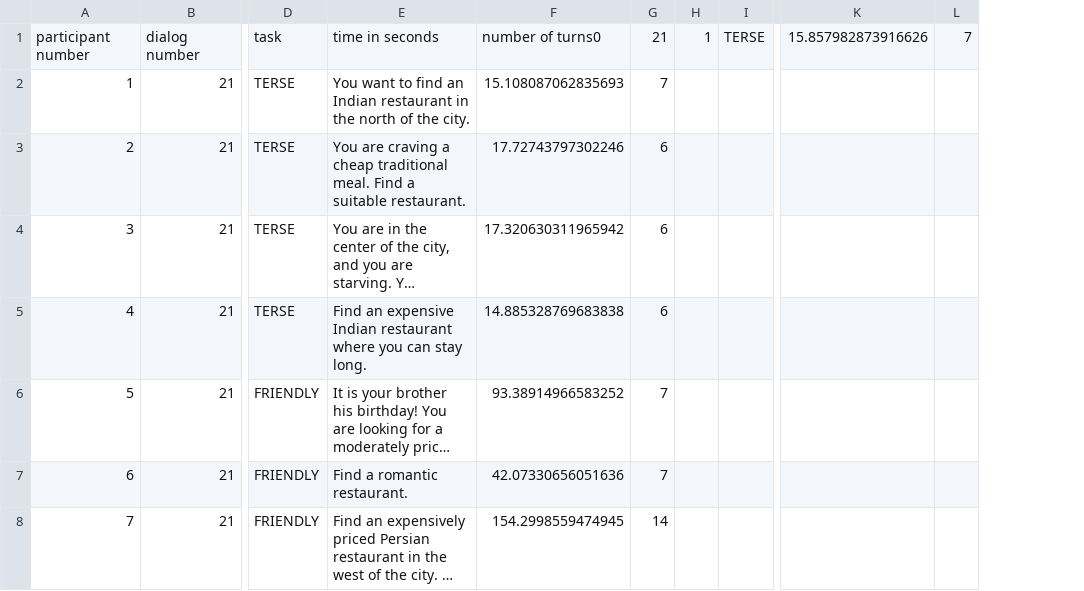
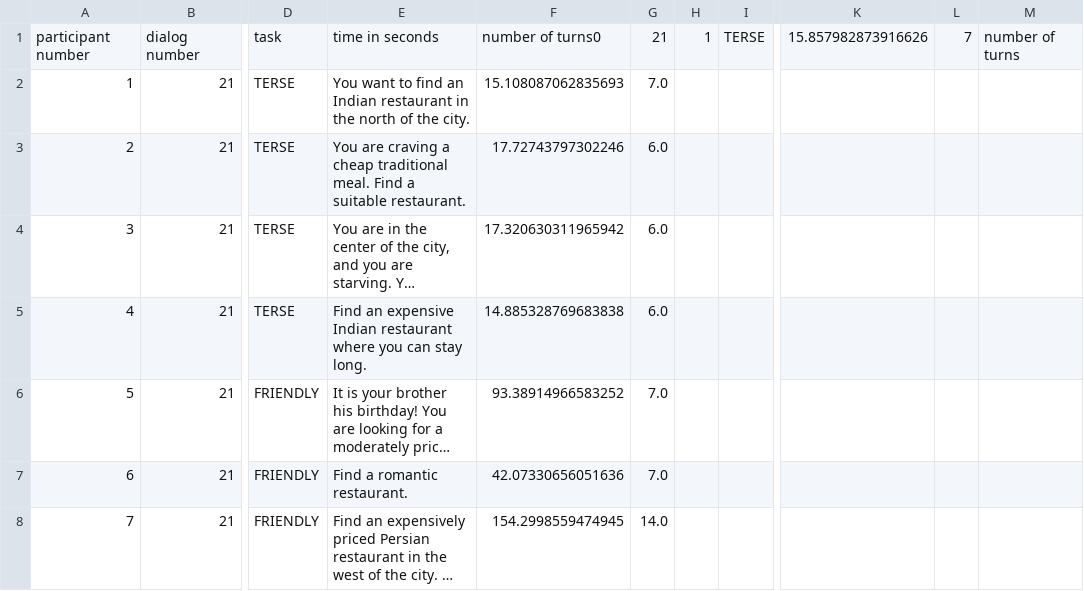
Before and after one commit to DavidNP96/Chatbot_group_13, a CSV file: data/participants.csv, drawn as a sheet; only a part is shown, gaps mark what is left out; long unchanged cells end in …; removed rows and columns are numbered as before the commit, all else as after; the diff covers the shown part only; the diff names each change by its address in the sheet, - before the commit and + after, or states it on an @@ line.

Commit message:
more participants

```diff
--- a/data/participants.csv
+++ b/data/participants.csv
-column G, rows 1-8: 21 | 7 | 6 | 6 | 6 | 7 | 7 | 14
+column G, rows 1-8: 21 | 7.0 | 6.0 | 6.0 | 6.0 | 7.0 | 7.0 | 14.0
+column M, row 1: number of turns
```
Also changed, not shown: 20 added rows and 1 edited cell elsewhere in this file, 1 other file.
